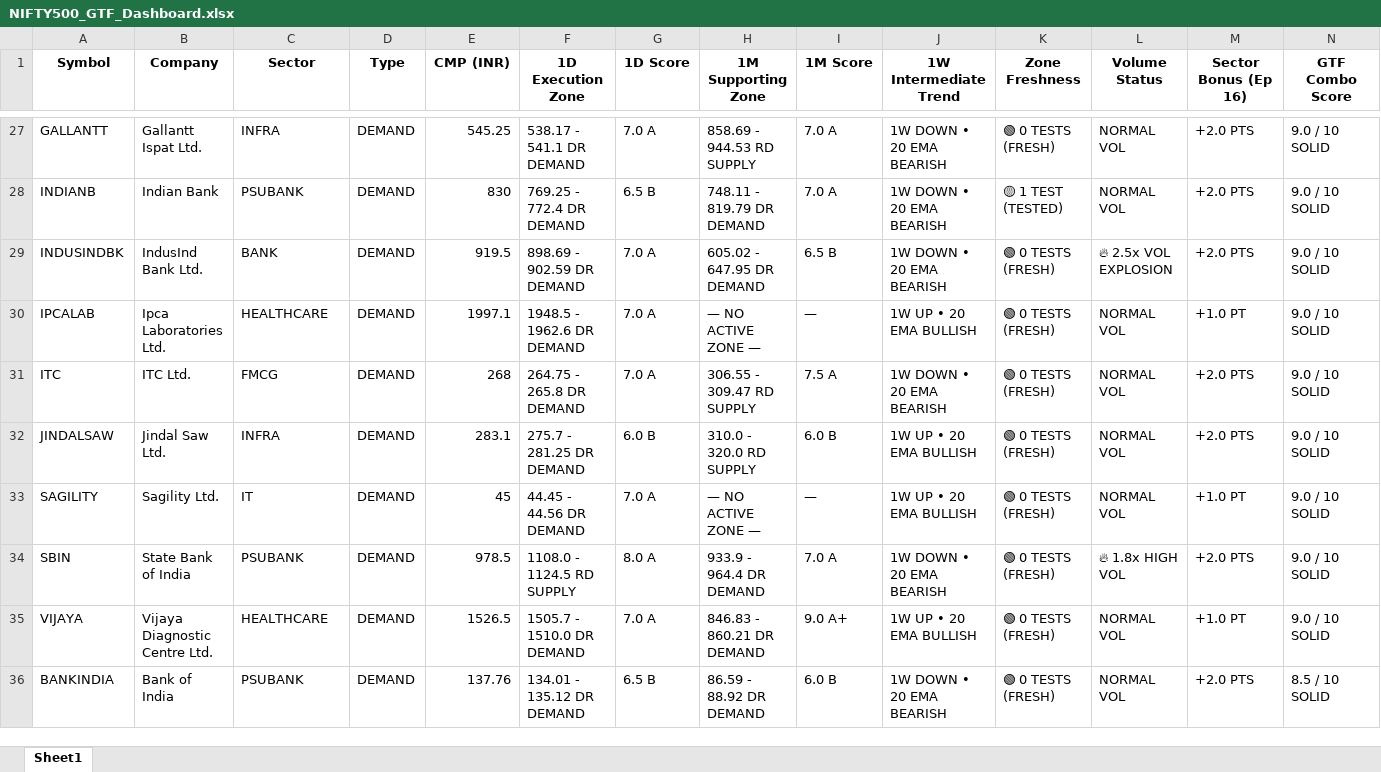
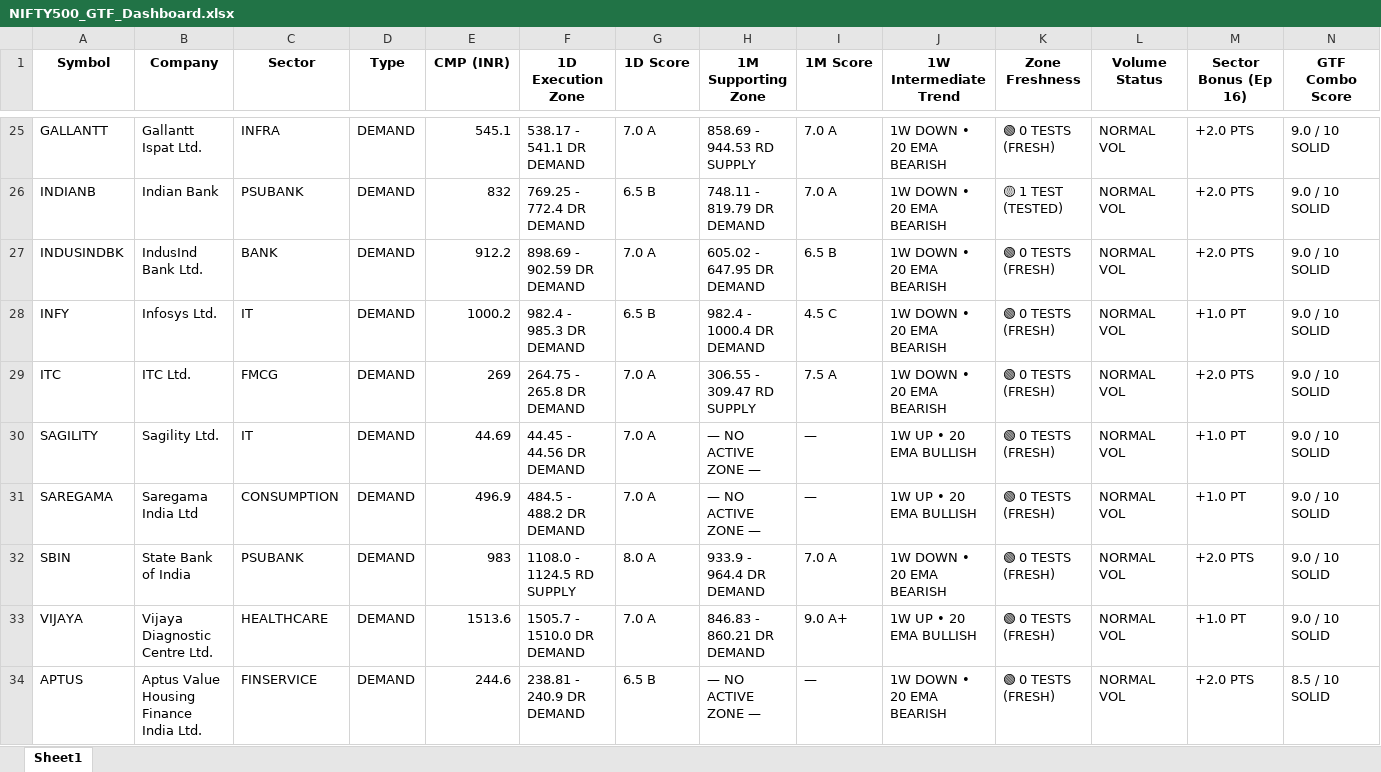
Before and after one commit to heartaltafhussain-lgtm/nse500-gtf-scanner, an Excel workbook: NIFTY500_GTF_Dashboard.xlsx, sheet Sheet1, drawn as a sheet; only a part is shown, gaps mark what is left out; values as stored, in another font and other column widths than the file's, no borders; removed rows and columns are numbered as before the commit, all else as after; rows hold the shown columns only; the diff covers the shown part only; the diff names each change by its address in the sheet, - before the commit and + after, or states it on an @@ line.

```diff
--- a/NIFTY500_GTF_Dashboard.xlsx (sheet Sheet1)
+++ b/NIFTY500_GTF_Dashboard.xlsx (sheet Sheet1)
-E25 (CMP (INR)): 545.25
+E25 (CMP (INR)): 545.1
-E26 (CMP (INR)): 830
+E26 (CMP (INR)): 832
-E27 (CMP (INR)): 919.5
+E27 (CMP (INR)): 912.2
-L27 (Volume Status): 🔥 2.5x VOL EXPLOSION
+L27 (Volume Status): NORMAL VOL
-A28 (Symbol): IPCALAB
+A28 (Symbol): INFY
-B28 (Company): Ipca Laboratories Ltd.
+B28 (Company): Infosys Ltd.
-C28 (Sector): HEALTHCARE
+C28 (Sector): IT
-E28 (CMP (INR)): 1997.1
+E28 (CMP (INR)): 1000.2
-F28 (1D Execution Zone): 1948.5 - 1962.6 DR DEMAND
+F28 (1D Execution Zone): 982.4 - 985.3 DR DEMAND
-G28 (1D Score): 7.0 A
+G28 (1D Score): 6.5 B
-H28 (1M Supporting Zone): — NO ACTIVE ZONE —
+H28 (1M Supporting Zone): 982.4 - 1000.4 DR DEMAND
-I28 (1M Score): —
+I28 (1M Score): 4.5 C
-J28 (1W Intermediate Trend): 1W UP • 20 EMA BULLISH
+J28 (1W Intermediate Trend): 1W DOWN • 20 EMA BEARISH
-E29 (CMP (INR)): 268
+E29 (CMP (INR)): 269
-row 32: JINDALSAW | Jindal Saw Ltd. | INFRA | DEMAND | 283.1 | 275.7 - 281.25 DR DEMAND | 6.0 B | 310.0 - 320.0 RD SUPPLY | 6.0 B | 1W UP • 20 EMA BULLISH | 🟢 0 TESTS (FRESH) | NORMAL VOL | +2.0 PTS | 9.0 / 10 SOLID
-E30 (CMP (INR)): 45
+E30 (CMP (INR)): 44.69
+row 31: SAREGAMA | Saregama India Ltd | CONSUMPTION | DEMAND | 496.9 | 484.5 - 488.2 DR DEMAND | 7.0 A | — NO ACTIVE ZONE — | — | 1W UP • 20 EMA BULLISH | 🟢 0 TESTS (FRESH) | NORMAL VOL | +1.0 PT | 9.0 / 10 SOLID
-E32 (CMP (INR)): 978.5
+E32 (CMP (INR)): 983
-L32 (Volume Status): 🔥 1.8x HIGH VOL
+L32 (Volume Status): NORMAL VOL
-E33 (CMP (INR)): 1526.5
+E33 (CMP (INR)): 1513.6
-A34 (Symbol): BANKINDIA
+A34 (Symbol): APTUS
-B34 (Company): Bank of India
+B34 (Company): Aptus Value Housing Finance India Ltd.
-C34 (Sector): PSUBANK
+C34 (Sector): FINSERVICE
-E34 (CMP (INR)): 137.76
+E34 (CMP (INR)): 244.6
-F34 (1D Execution Zone): 134.01 - 135.12 DR DEMAND
+F34 (1D Execution Zone): 238.81 - 240.9 DR DEMAND
-H34 (1M Supporting Zone): 86.59 - 88.92 DR DEMAND
+H34 (1M Supporting Zone): — NO ACTIVE ZONE —
-I34 (1M Score): 6.0 B
+I34 (1M Score): —
```
Also changed, not shown: 54 added rows, 26 removed rows and 403 edited cells elsewhere in this sheet, 1 other file.
